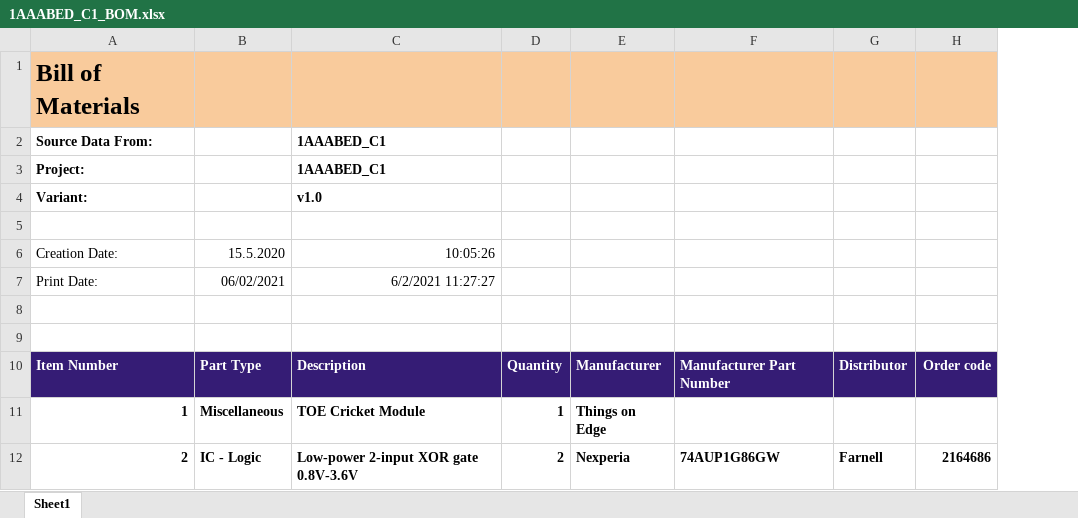
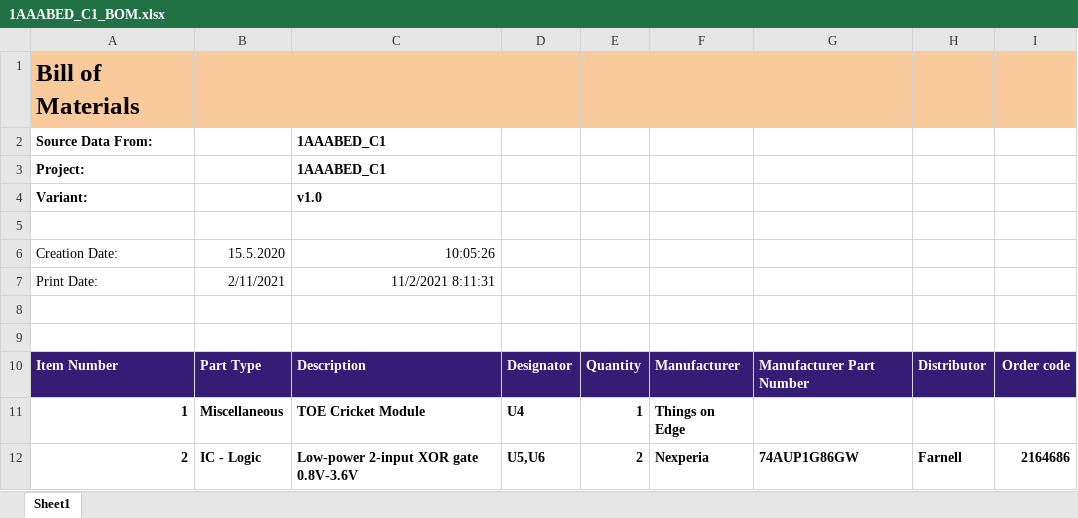
Before and after one commit to piolew/hw, an Excel workbook: cricket/supporting_boards/1AAABED_C1/1AAABED_C1_BOM.xlsx, sheet Sheet1, drawn as a sheet; only a part is shown; values as stored, in another font and other column widths than the file's, no borders; the diff names each change by its address in the sheet, - before the commit and + after, or states it on an @@ line.

Commit message:
Add files via upload

```diff
--- a/cricket/supporting_boards/1AAABED_C1/1AAABED_C1_BOM.xlsx (sheet Sheet1)
+++ b/cricket/supporting_boards/1AAABED_C1/1AAABED_C1_BOM.xlsx (sheet Sheet1)
+column D, rows 10-12: Designator | U4 | U5,U6
-B7: 06/02/2021
+B7: 2/11/2021
-C7: 6/2/2021 11:27:27
+C7: 11/2/2021 8:11:31
```
